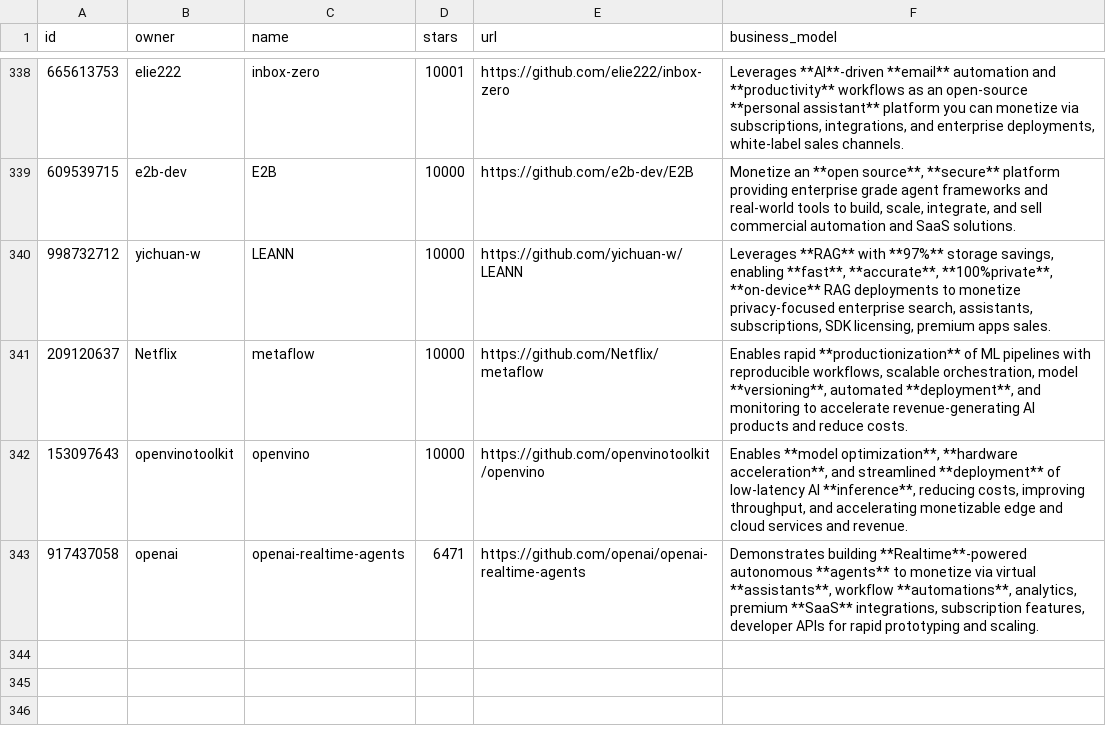
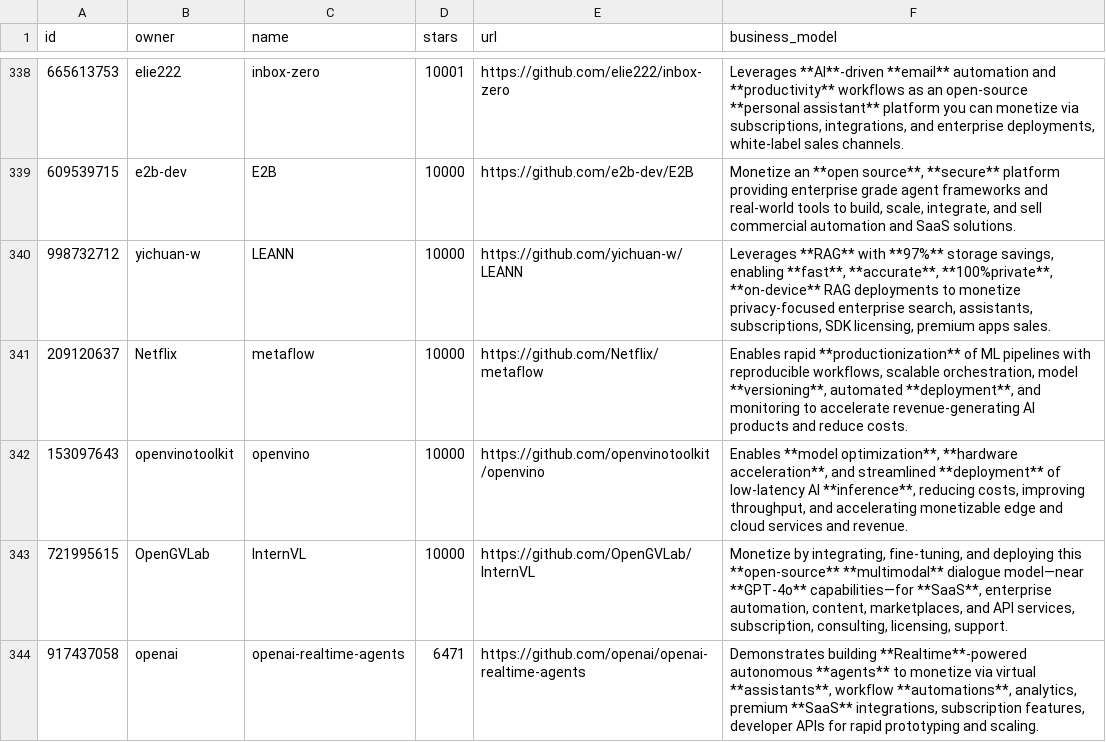
Before and after one commit to garylab/MakeMoneyWithAI, a CSV file: repos.csv, drawn as a sheet; only a part is shown, gaps mark what is left out.

```diff
--- a/repos.csv
+++ b/repos.csv
@@ -342,2 +342,3 @@ id,owner,name,stars,url,business_model
 153097643,openvinotoolkit,openvino,10000,https://github.com/openvinotoolkit/openvino,"Enables **model optimization**, **hardware acceleration**, and streamlined **deployment** of low-latency AI **inference**, reducing costs, improving throughput, and accelerating monetizable edge and cloud services and revenue."
+721995615,OpenGVLab,InternVL,10000,https://github.com/OpenGVLab/InternVL,"Monetize by integrating, fine-tuning, and deploying this **open-source** **multimodal** dialogue model—near **GPT-4o** capabilities—for **SaaS**, enterprise automation, content, marketplaces, and API services, subscription, consulting, licensing, support."
 917437058,openai,openai-realtime-agents,6471,https://github.com/openai/openai-realtime-agents,"Demonstrates building **Realtime**-powered autonomous **agents** to monetize via virtual **assistants**, workflow **automations**, analytics, premium **SaaS** integrations, subscription features, developer APIs for rapid prototyping and scaling."
```
Also changed, not shown: 1 other file.
